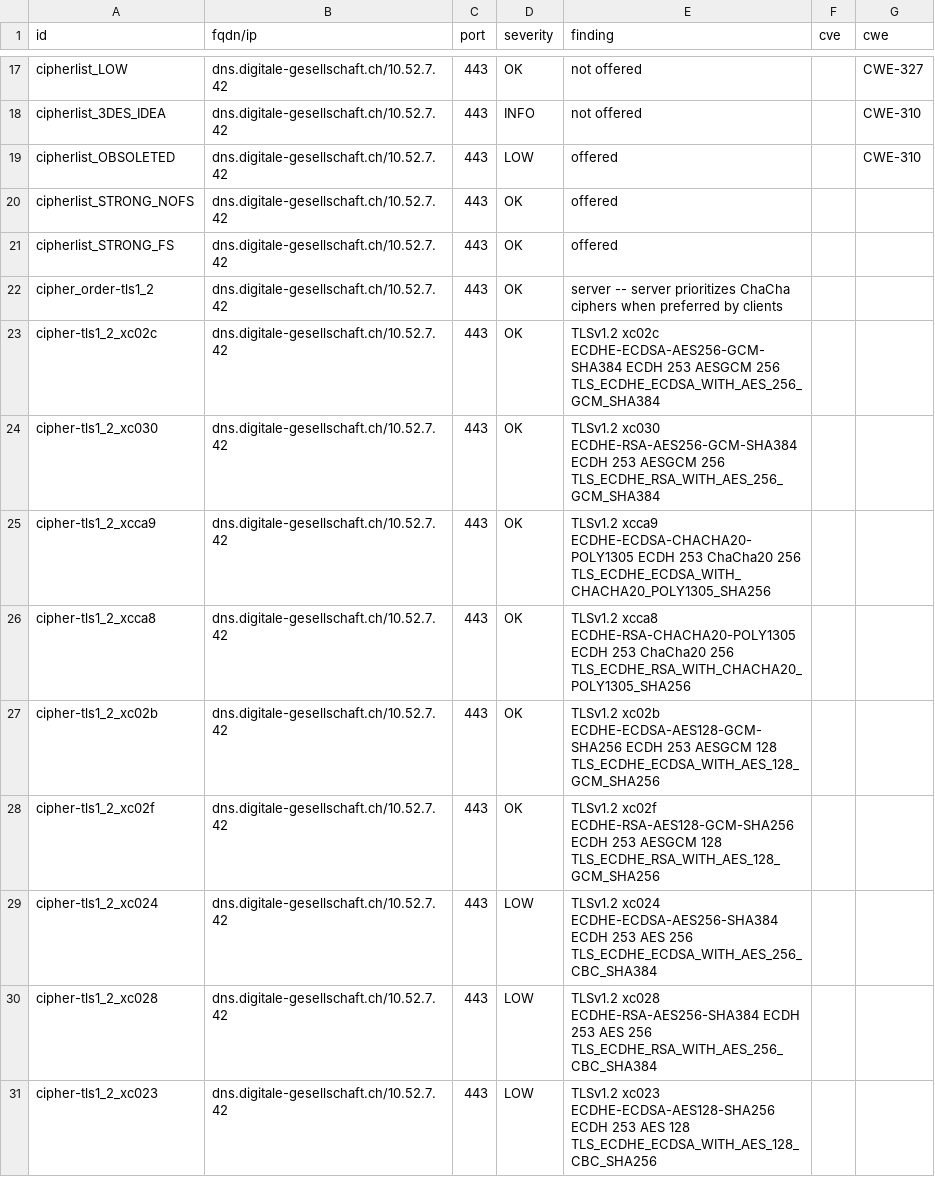
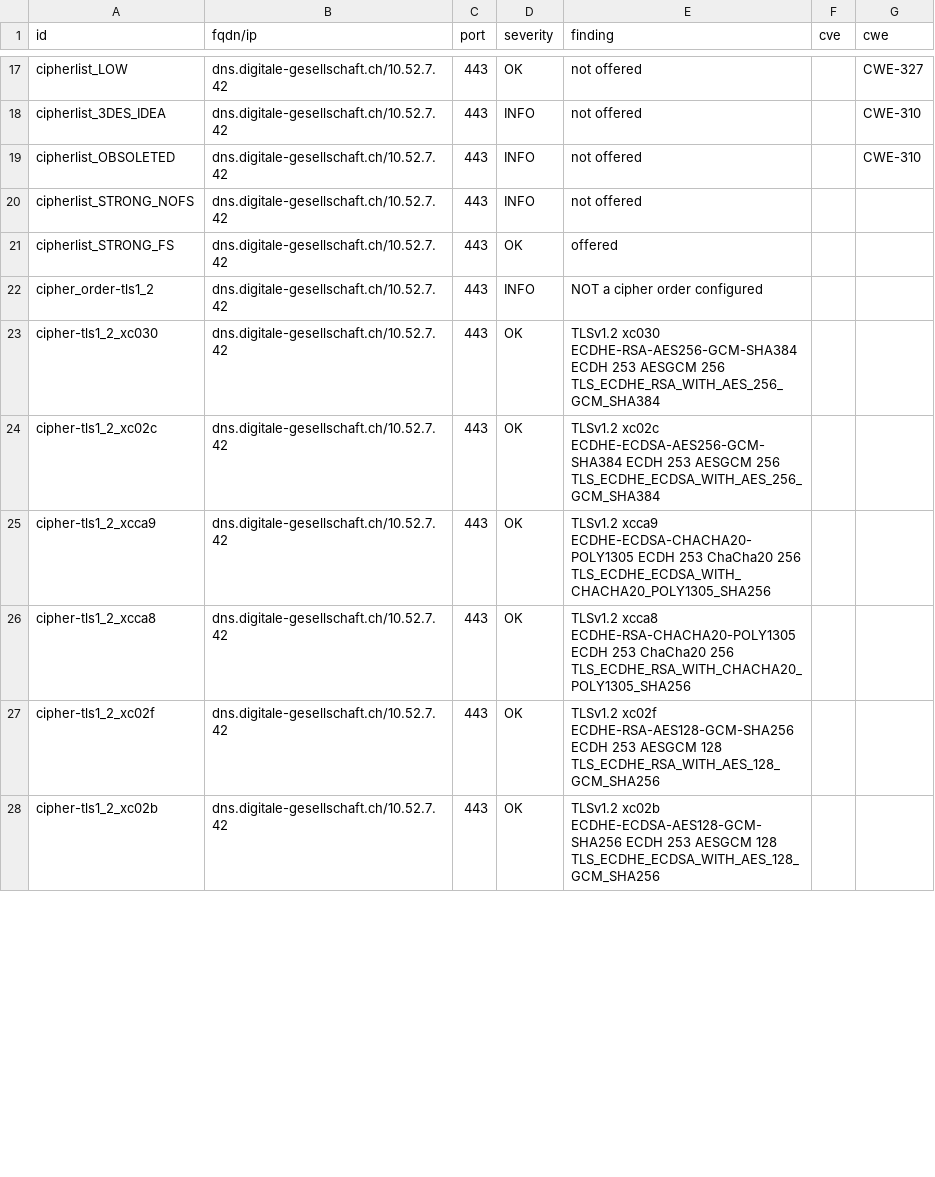
Before and after one commit to DigitaleGesellschaft/DNS-Resolver, a CSV file: .github/workflow-fixtures/testssl-results/10.52.7.42_p443.csv, drawn as a sheet; only a part is shown, gaps mark what is left out; the diff covers the shown part only.

Commit message:
Implement Server-Side TLS guidelines (TLSRef.org - 6.0) (#74)

```diff
--- a/.github/workflow-fixtures/testssl-results/10.52.7.42_p443.csv
+++ b/.github/workflow-fixtures/testssl-results/10.52.7.42_p443.csv
@@ -18,14 +18,11 @@
 "cipherlist_3DES_IDEA","dns.digitale-gesellschaft.ch/10.52.7.42","443","INFO","not offered","","CWE-310"
-"cipherlist_OBSOLETED","dns.digitale-gesellschaft.ch/10.52.7.42","443","LOW","offered","","CWE-310"
-"cipherlist_STRONG_NOFS","dns.digitale-gesellschaft.ch/10.52.7.42","443","OK","offered","",""
+"cipherlist_OBSOLETED","dns.digitale-gesellschaft.ch/10.52.7.42","443","INFO","not offered","","CWE-310"
+"cipherlist_STRONG_NOFS","dns.digitale-gesellschaft.ch/10.52.7.42","443","INFO","not offered","",""
 "cipherlist_STRONG_FS","dns.digitale-gesellschaft.ch/10.52.7.42","443","OK","offered","",""
-"cipher_order-tls1_2","dns.digitale-gesellschaft.ch/10.52.7.42","443","OK","server -- server prioritizes ChaCha ciphers when preferred by clients","",""
+"cipher_order-tls1_2","dns.digitale-gesellschaft.ch/10.52.7.42","443","INFO","NOT a cipher order configured","",""
+"cipher-tls1_2_xc030","dns.digitale-gesellschaft.ch/10.52.7.42","443","OK","TLSv1.2   xc030   ECDHE-RSA-AES256-GCM-SHA384       ECDH 253   AESGCM      256      TLS_ECDHE_RSA_WITH_AES_256_GCM_SHA384","",""
 "cipher-tls1_2_xc02c","dns.digitale-gesellschaft.ch/10.52.7.42","443","OK","TLSv1.2   xc02c   ECDHE-ECDSA-AES256-GCM-SHA384     ECDH 253   AESGCM      256      TLS_ECDHE_ECDSA_WITH_AES_256_GCM_SHA384","",""
-"cipher-tls1_2_xc030","dns.digitale-gesellschaft.ch/10.52.7.42","443","OK","TLSv1.2   xc030   ECDHE-RSA-AES256-GCM-SHA384       ECDH 253   AESGCM      256      TLS_ECDHE_RSA_WITH_AES_256_GCM_SHA384","",""
 "cipher-tls1_2_xcca9","dns.digitale-gesellschaft.ch/10.52.7.42","443","OK","TLSv1.2   xcca9   ECDHE-ECDSA-CHACHA20-POLY1305     ECDH 253   ChaCha20    256      TLS_ECDHE_ECDSA_WITH_CHACHA20_POLY1305_SHA256","",""
 "cipher-tls1_2_xcca8","dns.digitale-gesellschaft.ch/10.52.7.42","443","OK","TLSv1.2   xcca8   ECDHE-RSA-CHACHA20-POLY1305       ECDH 253   ChaCha20    256      TLS_ECDHE_RSA_WITH_CHACHA20_POLY1305_SHA256","",""
+"cipher-tls1_2_xc02f","dns.digitale-gesellschaft.ch/10.52.7.42","443","OK","TLSv1.2   xc02f   ECDHE-RSA-AES128-GCM-SHA256       ECDH 253   AESGCM      128      TLS_ECDHE_RSA_WITH_AES_128_GCM_SHA256","",""
 "cipher-tls1_2_xc02b","dns.digitale-gesellschaft.ch/10.52.7.42","443","OK","TLSv1.2   xc02b   ECDHE-ECDSA-AES128-GCM-SHA256     ECDH 253   AESGCM      128      TLS_ECDHE_ECDSA_WITH_AES_128_GCM_SHA256","",""
-"cipher-tls1_2_xc02f","dns.digitale-gesellschaft.ch/10.52.7.42","443","OK","TLSv1.2   xc02f   ECDHE-RSA-AES128-GCM-SHA256       ECDH 253   AESGCM      128      TLS_ECDHE_RSA_WITH_AES_128_GCM_SHA256","",""
-"cipher-tls1_2_xc024","dns.digitale-gesellschaft.ch/10.52.7.42","443","LOW","TLSv1.2   xc024   ECDHE-ECDSA-AES256-SHA384         ECDH 253   AES         256      TLS_ECDHE_ECDSA_WITH_AES_256_CBC_SHA384","",""
-"cipher-tls1_2_xc028","dns.digitale-gesellschaft.ch/10.52.7.42","443","LOW","TLSv1.2   xc028   ECDHE-RSA-AES256-SHA384           ECDH 253   AES         256      TLS_ECDHE_RSA_WITH_AES_256_CBC_SHA384","",""
-"cipher-tls1_2_xc023","dns.digitale-gesellschaft.ch/10.52.7.42","443","LOW","TLSv1.2   xc023   ECDHE-ECDSA-AES128-SHA256         ECDH 253   AES         128      TLS_ECDHE_ECDSA_WITH_AES_128_CBC_SHA256","",""
```
Also changed, not shown: 13 removed rows and 34 edited cells elsewhere in this file, .github/workflow-fixtures/testssl-results/10.52.7.42_p853.csv, .github/workflow-fixtures/testssl-results/10.52.7.43_p443.csv, 3 other files.
